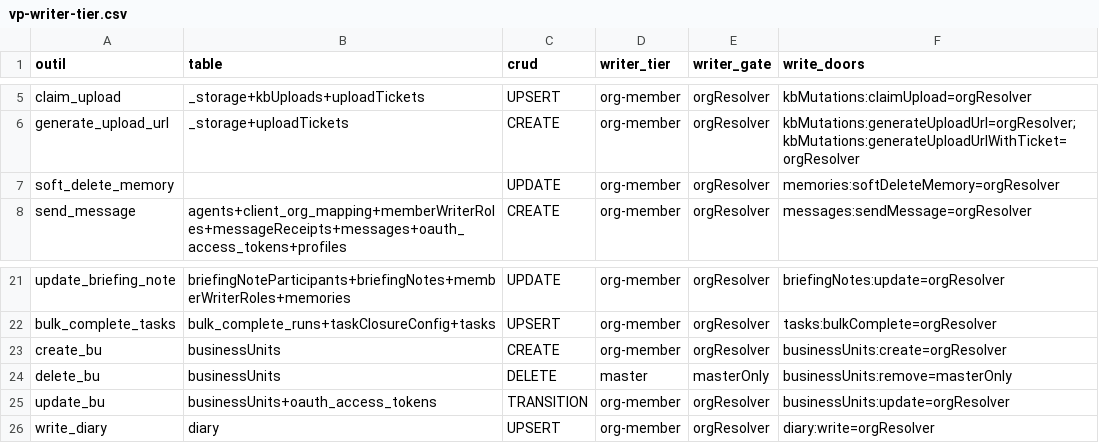
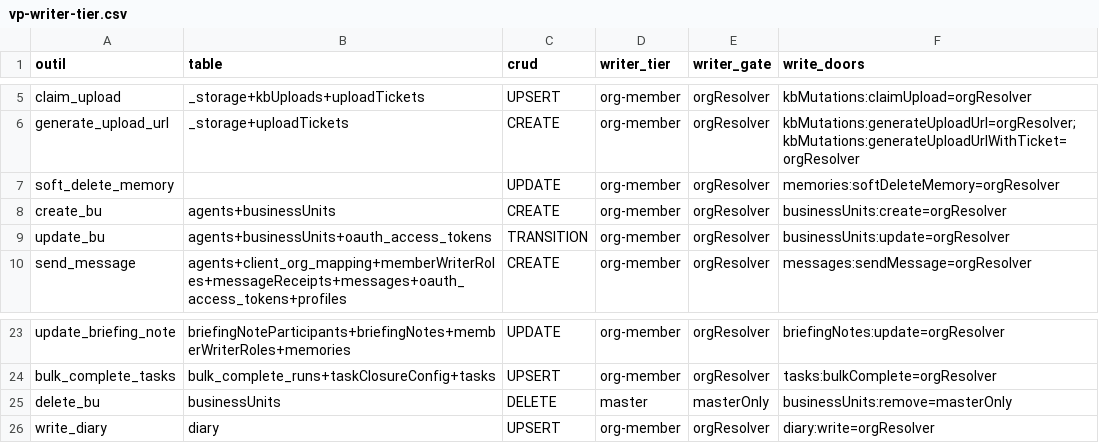
Before and after one commit to vantageos-agency/vantage-peers, a CSV file: .backend-doctor/vp-writer-tier.csv, drawn as a sheet; only a part is shown, gaps mark what is left out.

```diff
--- a/.backend-doctor/vp-writer-tier.csv
+++ b/.backend-doctor/vp-writer-tier.csv
@@ -7,2 +7,4 @@ generate_upload_url,_storage+uploadTickets,CREATE,org-member,orgResolver,kbMutat
 soft_delete_memory,,UPDATE,org-member,orgResolver,memories:softDeleteMemory=orgResolver
+create_bu,agents+businessUnits,CREATE,org-member,orgResolver,businessUnits:create=orgResolver
+update_bu,agents+businessUnits+oauth_access_tokens,TRANSITION,org-member,orgResolver,businessUnits:update=orgResolver
 send_message,agents+client_org_mapping+memberWriterRoles+messageReceipts+messages+oauth_access_tokens+profiles,CREATE,org-member,orgResolver,messages:sendMessage=orgResolver
@@ -22,5 +24,3 @@ update_briefing_note,briefingNoteParticipants+briefingNotes+memberWriterRoles+me
 bulk_complete_tasks,bulk_complete_runs+taskClosureConfig+tasks,UPSERT,org-member,orgResolver,tasks:bulkComplete=orgResolver
-create_bu,businessUnits,CREATE,org-member,orgResolver,businessUnits:create=orgResolver
 delete_bu,businessUnits,DELETE,master,masterOnly,businessUnits:remove=masterOnly
-update_bu,businessUnits+oauth_access_tokens,TRANSITION,org-member,orgResolver,businessUnits:update=orgResolver
 write_diary,diary,UPSERT,org-member,orgResolver,diary:write=orgResolver
```
Also changed, not shown: 3 other files.
